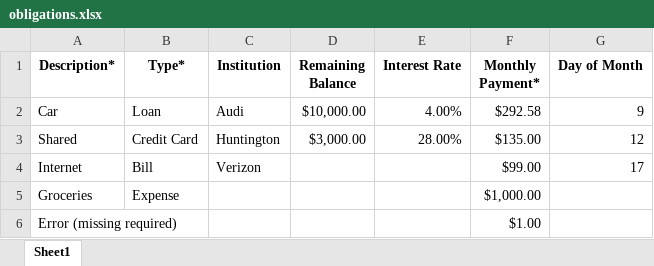
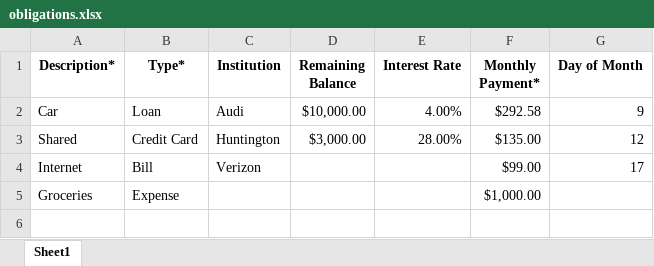
Before and after one commit to nomadicGopher/LiberaDebt, an Excel workbook: obligations.xlsx, sheet Sheet1, drawn as a sheet; values as stored, in another font and other column widths than the file's, no borders; the diff names each change by its address in the sheet, - before the commit and + after, or states it on an @@ line.

Commit message:
remove xlsx test

```diff
--- a/obligations.xlsx (sheet Sheet1)
+++ b/obligations.xlsx (sheet Sheet1)
-row 6: Error (missing required) |  |  |  |  | $1.00
```
